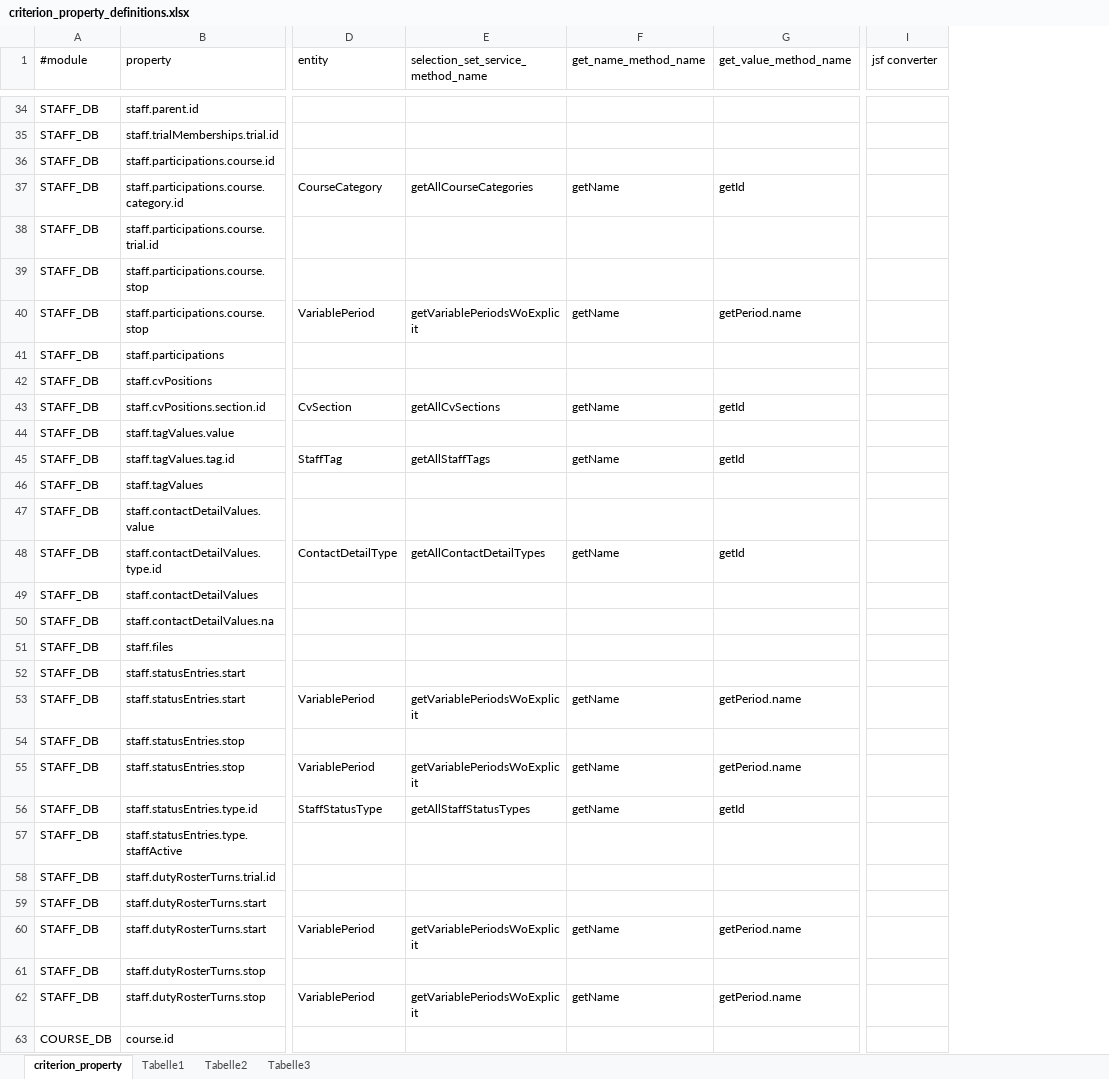
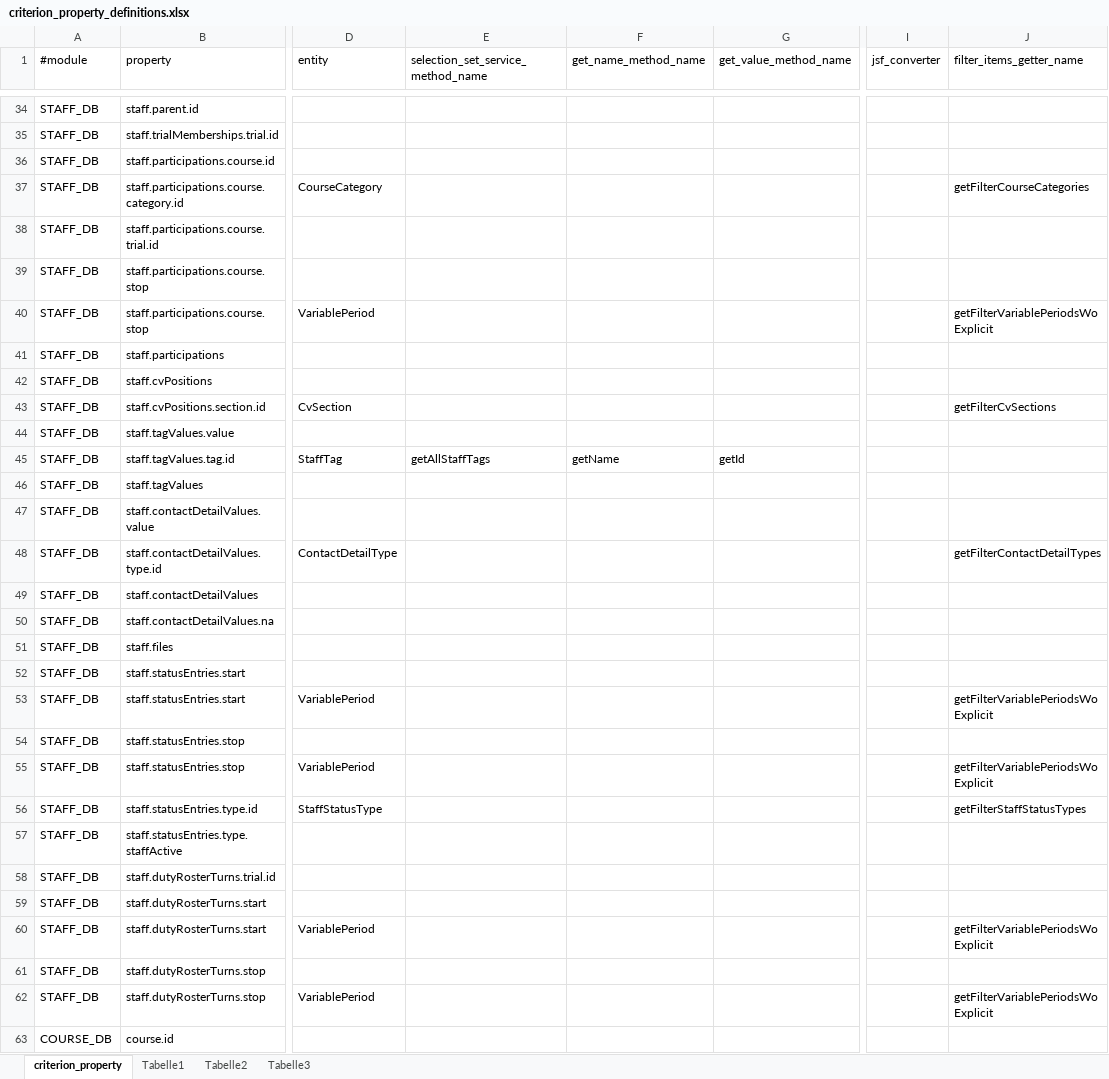
Before and after one commit to rkrenn/master-data, an Excel workbook: criterion_property_definitions.xlsx, sheet criterion_property, drawn as a sheet; only a part is shown, gaps mark what is left out; values as stored, in another font and other column widths than the file's, no borders; the diff covers the shown part only; the diff names each change by its address in the sheet, - before the commit and + after, or states it on an @@ line.

Commit message:
switch drop-down query criterions to "filter items"

```diff
--- a/criterion_property_definitions.xlsx (sheet criterion_property)
+++ b/criterion_property_definitions.xlsx (sheet criterion_property)
+column J (filter_items_getter_name), rows 37-62: getFilterCourseCategories |  |  | getFilterVariablePeriodsWoExplicit |  |  | getFilterCvSections |  |  |  |  | getFilterContactDetailTypes |  |  |  |  | getFilterVariablePeriodsWoExplicit |  | getFilterVariablePeriodsWoExplicit | getFilterStaffStatusTypes |  |  |  | getFilterVariablePeriodsWoExplicit |  | getFilterVariablePeriodsWoExplicit
-I1: jsf converter
+I1: jsf_converter
-E37: getAllCourseCategories
+E37: (empty)
-F37 (get_name_method_name): getName
+F37 (get_name_method_name): (empty)
-G37 (get_value_method_name): getId
+G37 (get_value_method_name): (empty)
-E40: getVariablePeriodsWoExplicit
+E40: (empty)
-F40 (get_name_method_name): getName
+F40 (get_name_method_name): (empty)
-G40 (get_value_method_name): getPeriod.name
+G40 (get_value_method_name): (empty)
-E43: getAllCvSections
+E43: (empty)
-F43 (get_name_method_name): getName
+F43 (get_name_method_name): (empty)
-G43 (get_value_method_name): getId
+G43 (get_value_method_name): (empty)
-E48: getAllContactDetailTypes
+E48: (empty)
-F48 (get_name_method_name): getName
+F48 (get_name_method_name): (empty)
-G48 (get_value_method_name): getId
+G48 (get_value_method_name): (empty)
-E53: getVariablePeriodsWoExplicit
+E53: (empty)
-F53 (get_name_method_name): getName
+F53 (get_name_method_name): (empty)
-G53 (get_value_method_name): getPeriod.name
+G53 (get_value_method_name): (empty)
-E55: getVariablePeriodsWoExplicit
+E55: (empty)
-F55:F56 (get_name_method_name): getName
+F55:F56 (get_name_method_name): (empty)
-G55 (get_value_method_name): getPeriod.name
+G55 (get_value_method_name): (empty)
-E56: getAllStaffStatusTypes
+E56: (empty)
-G56 (get_value_method_name): getId
+G56 (get_value_method_name): (empty)
-E60: getVariablePeriodsWoExplicit
+E60: (empty)
-F60 (get_name_method_name): getName
+F60 (get_name_method_name): (empty)
-G60 (get_value_method_name): getPeriod.name
+G60 (get_value_method_name): (empty)
-E62: getVariablePeriodsWoExplicit
+E62: (empty)
-F62 (get_name_method_name): getName
+F62 (get_name_method_name): (empty)
-G62 (get_value_method_name): getPeriod.name
+G62 (get_value_method_name): (empty)
```
Also changed, not shown: 173 edited cells elsewhere in this sheet, 1 other file.
